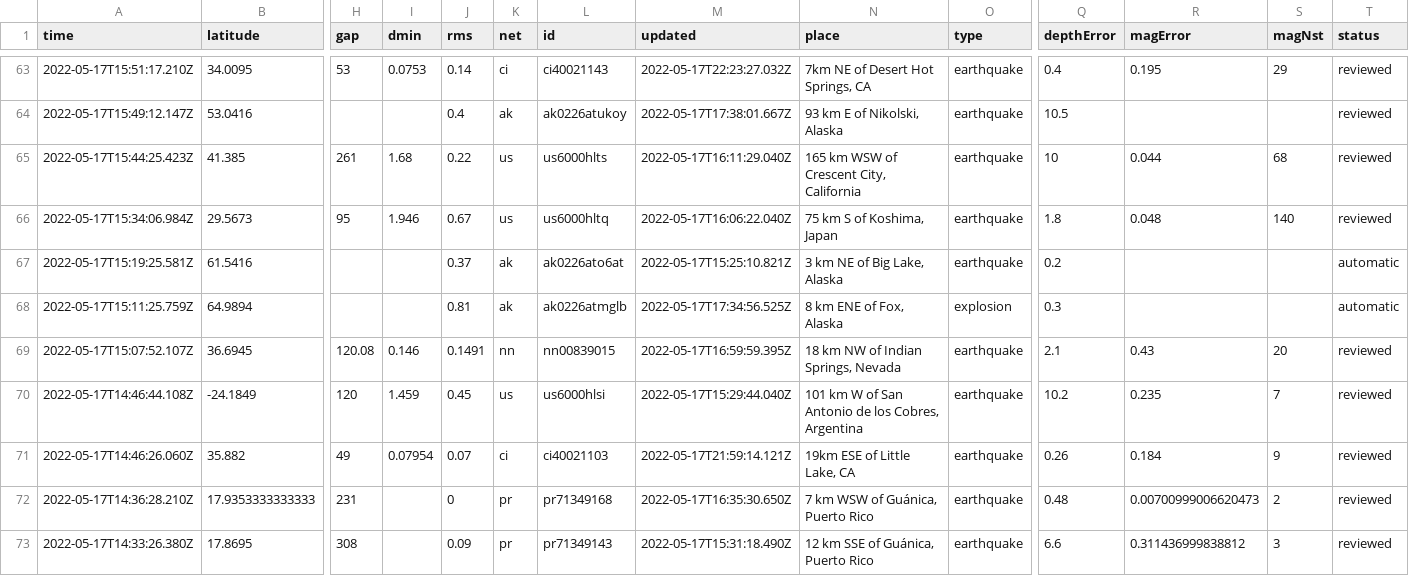
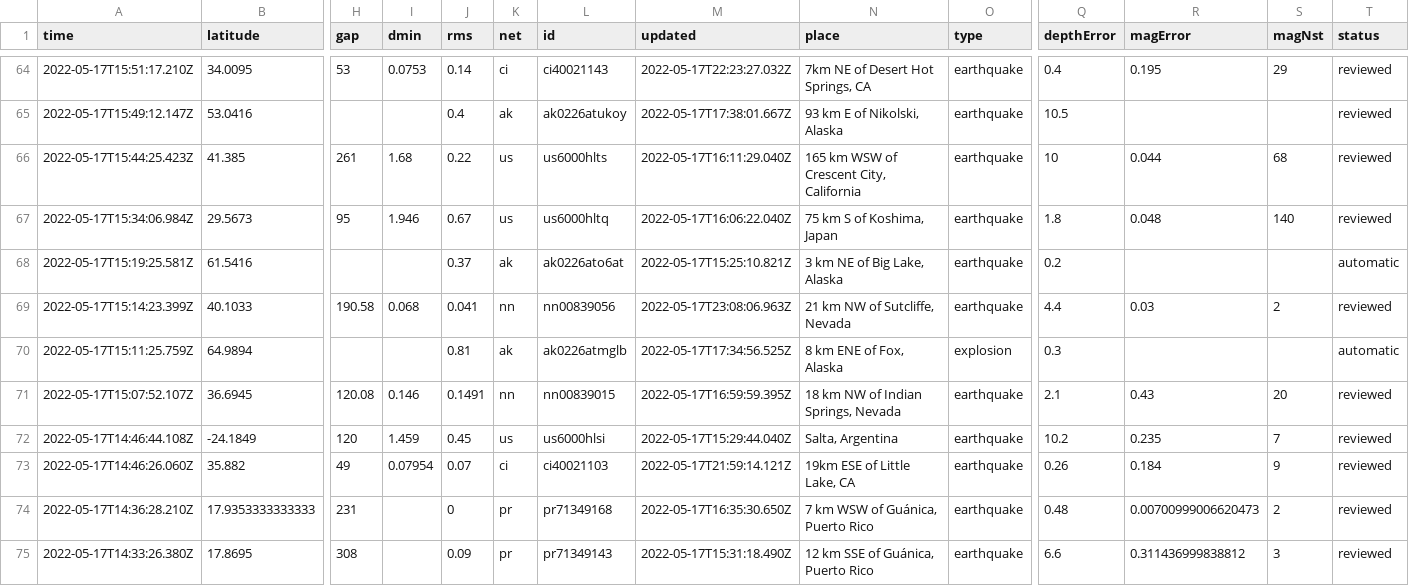
Before and after one commit to AnjDelgado/my-data-robot, a CSV file: usgs_current.csv, drawn as a sheet; only a part is shown, gaps mark what is left out; addresses are those after the commit; rows hold the shown columns only; the diff covers the shown part only; the diff names each change by its address in the sheet, - before the commit and + after, or states it on an @@ line.

```diff
--- a/usgs_current.csv
+++ b/usgs_current.csv
+row 69: 2022-05-17T15:14:23.399Z | 40.1033 | 190.58 | 0.068 | 0.041 | nn | nn00839056 | 2022-05-17T23:08:06.963Z | 21 km NW of Sutcliffe, Nevada | earthquake | 4.4 | 0.03 | 2 | reviewed
-N72 (place): 101 km W of San Antonio de los Cobres, Argentina
+N72 (place): Salta, Argentina
```
Also changed, not shown: 3 added rows, 2 removed rows and 19 edited cells elsewhere in this file.
